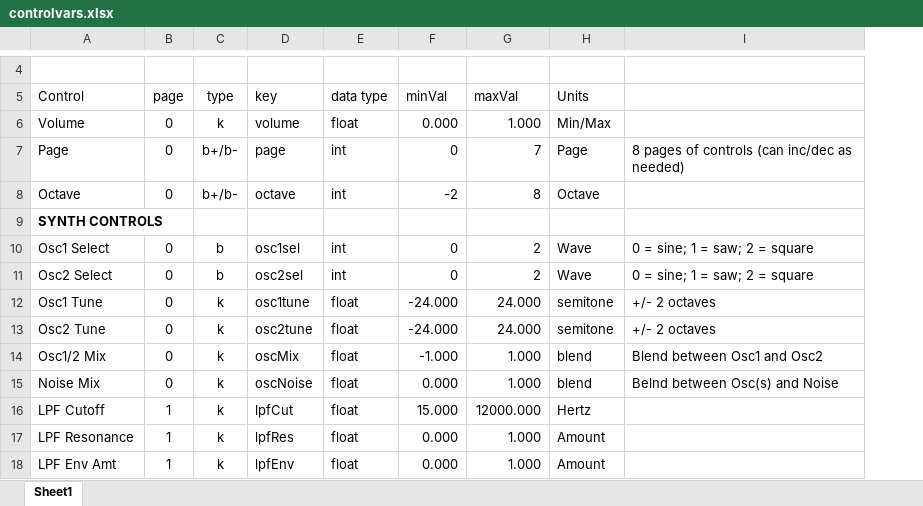
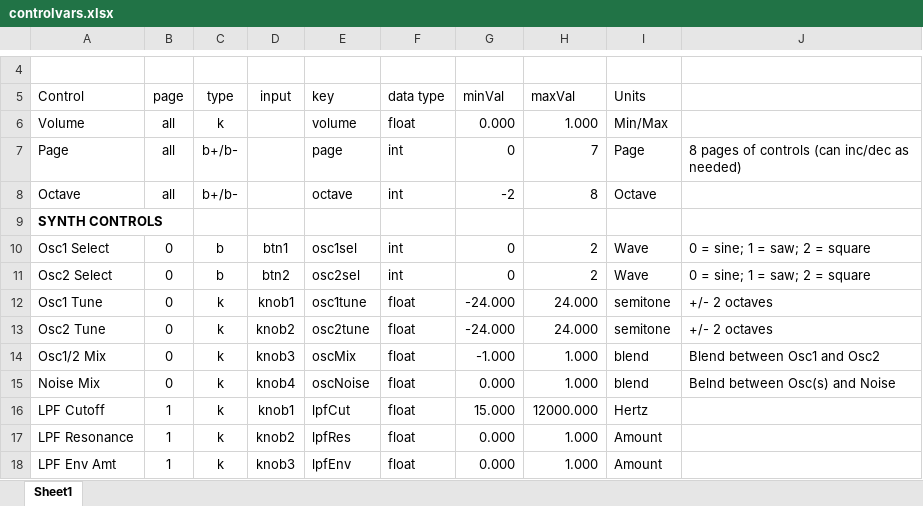
Before and after one commit to johnnyvenom/noisbox2018, an Excel workbook: iPad/controlvars.xlsx, sheet Sheet1, drawn as a sheet; only a part is shown, gaps mark what is left out; values as stored, in another font and other column widths than the file's, no borders; the diff names each change by its address in the sheet, - before the commit and + after, or states it on an @@ line.

```diff
--- a/iPad/controlvars.xlsx (sheet Sheet1)
+++ b/iPad/controlvars.xlsx (sheet Sheet1)
+column D (input), rows 10-18: btn1 | btn2 | knob1 | knob2 | knob3 | knob4 | knob1 | knob2 | knob3
-B6:B8 (page): 0
+B6:B8 (page): all
```
Also changed, not shown: BOM - orders/Order-2018-09-19/noisebox-order-20180919.xlsx, 3 other files.
